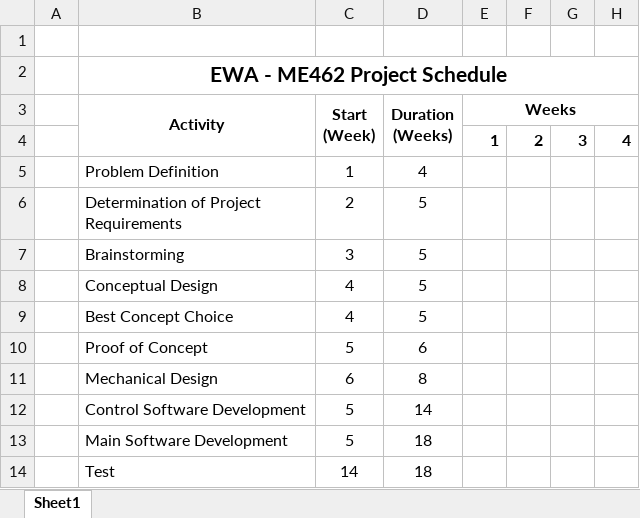
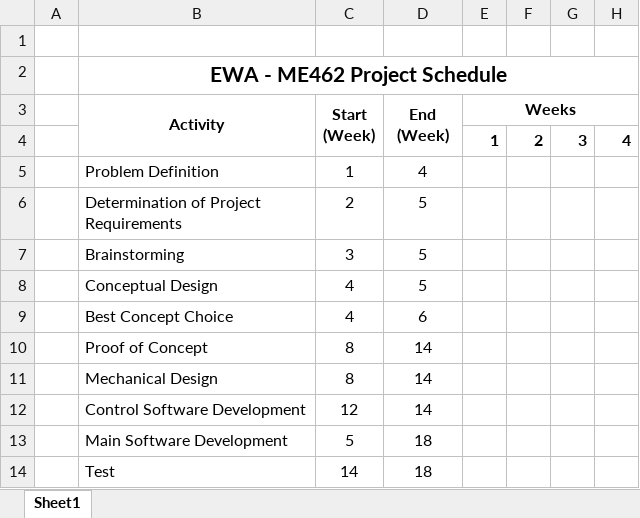
Before and after one commit to EWA-Mechatronics/ME462-Project, an Excel workbook: Project Schedule.xlsx, sheet Sheet1, drawn as a sheet; only a part is shown; values as stored, in another font and other column widths than the file's, no borders; conditional formats not drawn; ↵ is a line break in a cell; the diff names each change by its address in the sheet, - before the commit and + after, or states it on an @@ line.

Commit message:
Add files via upload
Gantt Chart - Updated

```diff
--- a/Project Schedule.xlsx (sheet Sheet1)
+++ b/Project Schedule.xlsx (sheet Sheet1)
-D3: Duration ↵ (Weeks)
+D3: End ↵ (Week)
-D9 (End (Week)): 5
+D9 (End (Week)): 6
-C10 (Start (Week)): 5
+C10 (Start (Week)): 8
-D10 (End (Week)): 6
+D10 (End (Week)): 14
-C11 (Start (Week)): 6
+C11 (Start (Week)): 8
-D11 (End (Week)): 8
+D11 (End (Week)): 14
-C12 (Start (Week)): 5
+C12 (Start (Week)): 12
```
